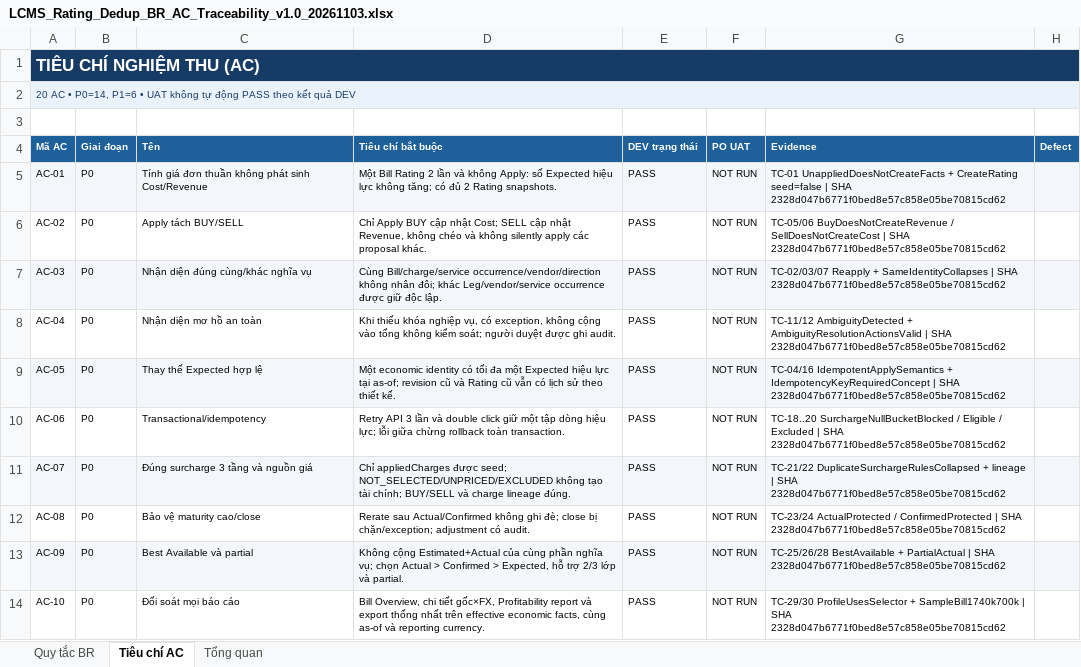
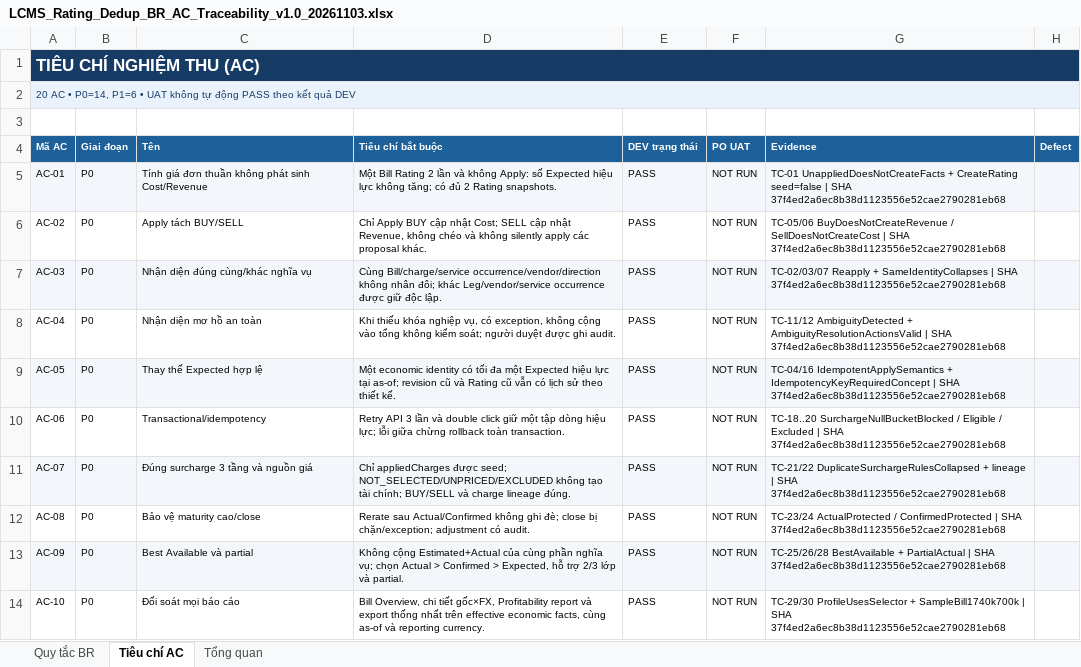
Before and after one commit to thanhquyen129/CMS, an Excel workbook: docs/po/03112026/LCMS_Rating_Financial_Dedup_P0P1_v1.0_20261103/LCMS_Rating_Dedup_BR_AC_Traceability_v1.0_20261103.xlsx, sheet Tiêu chí AC, drawn as a sheet; only a part is shown; values as stored, in another font and other column widths than the file's, no borders; the diff covers the shown part only; the diff names each change by its address in the sheet, - before the commit and + after, or states it on an @@ line.

```diff
--- a/docs/po/03112026/LCMS_Rating_Financial_Dedup_P0P1_v1.0_20261103/LCMS_Rating_Dedup_BR_AC_Traceability_v1.0_20261103.xlsx (sheet Tiêu chí AC)
+++ b/docs/po/03112026/LCMS_Rating_Financial_Dedup_P0P1_v1.0_20261103/LCMS_Rating_Dedup_BR_AC_Traceability_v1.0_20261103.xlsx (sheet Tiêu chí AC)
-G5 (Evidence): …| SHA 2328d047b6771f0bed8e57c858e05be70815cd62
+G5 (Evidence): …| SHA 37f4ed2a6ec8b38d1123556e52cae2790281eb68
-G6 (Evidence): …| SHA 2328d047b6771f0bed8e57c858e05be70815cd62
+G6 (Evidence): …| SHA 37f4ed2a6ec8b38d1123556e52cae2790281eb68
-G7 (Evidence): …| SHA 2328d047b6771f0bed8e57c858e05be70815cd62
+G7 (Evidence): …| SHA 37f4ed2a6ec8b38d1123556e52cae2790281eb68
-G8 (Evidence): …| SHA 2328d047b6771f0bed8e57c858e05be70815cd62
+G8 (Evidence): …| SHA 37f4ed2a6ec8b38d1123556e52cae2790281eb68
-G9 (Evidence): …| SHA 2328d047b6771f0bed8e57c858e05be70815cd62
+G9 (Evidence): …| SHA 37f4ed2a6ec8b38d1123556e52cae2790281eb68
-G10 (Evidence): …| SHA 2328d047b6771f0bed8e57c858e05be70815cd62
+G10 (Evidence): …| SHA 37f4ed2a6ec8b38d1123556e52cae2790281eb68
-G11 (Evidence): …| SHA 2328d047b6771f0bed8e57c858e05be70815cd62
+G11 (Evidence): …| SHA 37f4ed2a6ec8b38d1123556e52cae2790281eb68
-G12 (Evidence): …| SHA 2328d047b6771f0bed8e57c858e05be70815cd62
+G12 (Evidence): …| SHA 37f4ed2a6ec8b38d1123556e52cae2790281eb68
-G13 (Evidence): …| SHA 2328d047b6771f0bed8e57c858e05be70815cd62
+G13 (Evidence): …| SHA 37f4ed2a6ec8b38d1123556e52cae2790281eb68
-G14 (Evidence): …| SHA 2328d047b6771f0bed8e57c858e05be70815cd62
+G14 (Evidence): …| SHA 37f4ed2a6ec8b38d1123556e52cae2790281eb68
```
Also changed, not shown: 10 edited cells elsewhere in this sheet, sheet Quy tắc BR, docs/po/03112026/LCMS_Rating_Financial_Dedup_P0P1_v1.0_20261103/LCMS_Rating_Dedup_Impact_Migration_Reconciliation_v1.0_20261103.xlsx, docs/po/03112026/LCMS_Rating_Financial_Dedup_P0P1_v1.0_20261103/LCMS_Rating_Dedup_UAT_Matrix_55TC_v1.0_20261103.xlsx, 2 other files.
